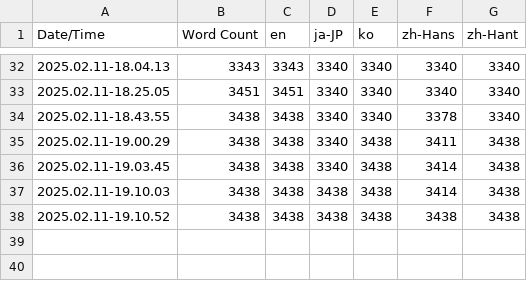
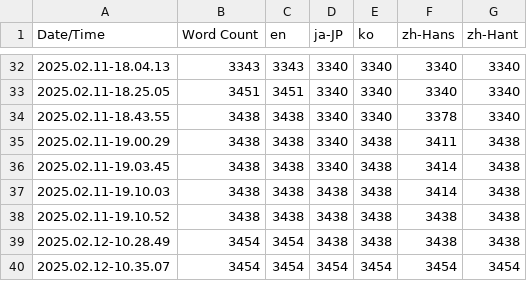
Before and after one commit to Oriburger/UE5-BackStreet-Mirror, a CSV file: Content/Localization/Game/Game.csv, drawn as a sheet; only a part is shown, gaps mark what is left out.

Commit message:
[fix][localization] 조합대 경고창 포커싱 오류 수정, 현지화 누락분 수정 등 - 조합대 경고창 포커싱 오류 수정   - 슬롯이 꽉 찼다는 경고창에서 키보드 포커싱이 동작하지 않던 버그 수정 - 조합대 로직 오류 수정   - 재료가 0인 상태에서, 슬롯이 꽉 찬 경우 조합이 가능하던 현상 수정 - 조합대 현지화 누락분 수정   - 경고창 현지화 누락분 추가

```diff
--- a/Content/Localization/Game/Game.csv
+++ b/Content/Localization/Game/Game.csv
@@ -38 +38,3 @@ Date/Time,Word Count,en,ja-JP,ko,zh-Hans,zh-Hant
 2025.02.11-19.10.52,3438,3438,3438,3438,3438,3438
+2025.02.12-10.28.49,3454,3454,3438,3438,3438,3438
+2025.02.12-10.35.07,3454,3454,3454,3454,3454,3454
```
Also changed, not shown: 22 other files.
